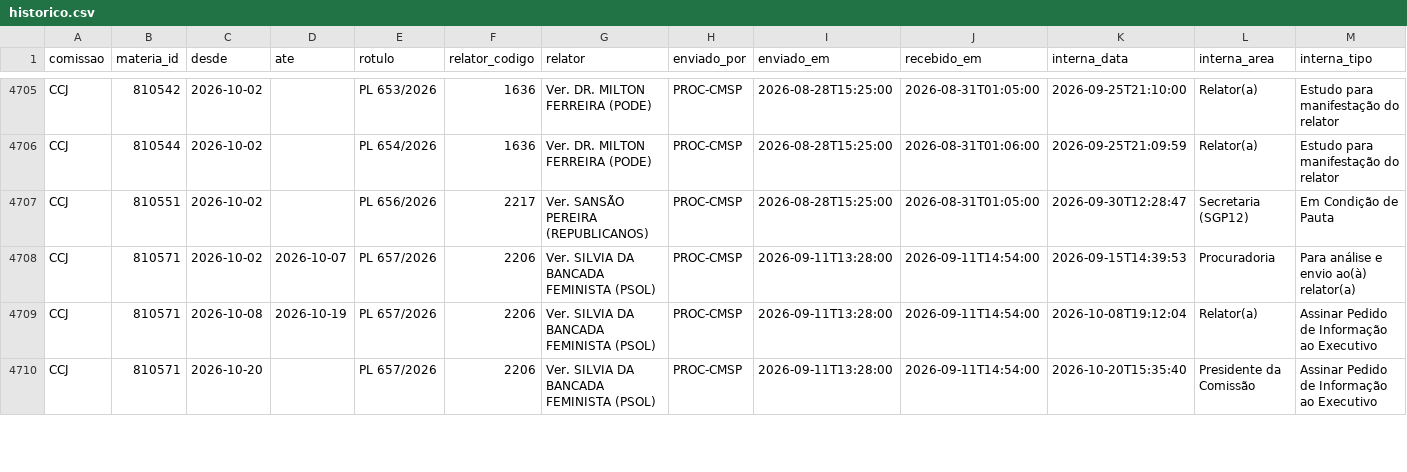
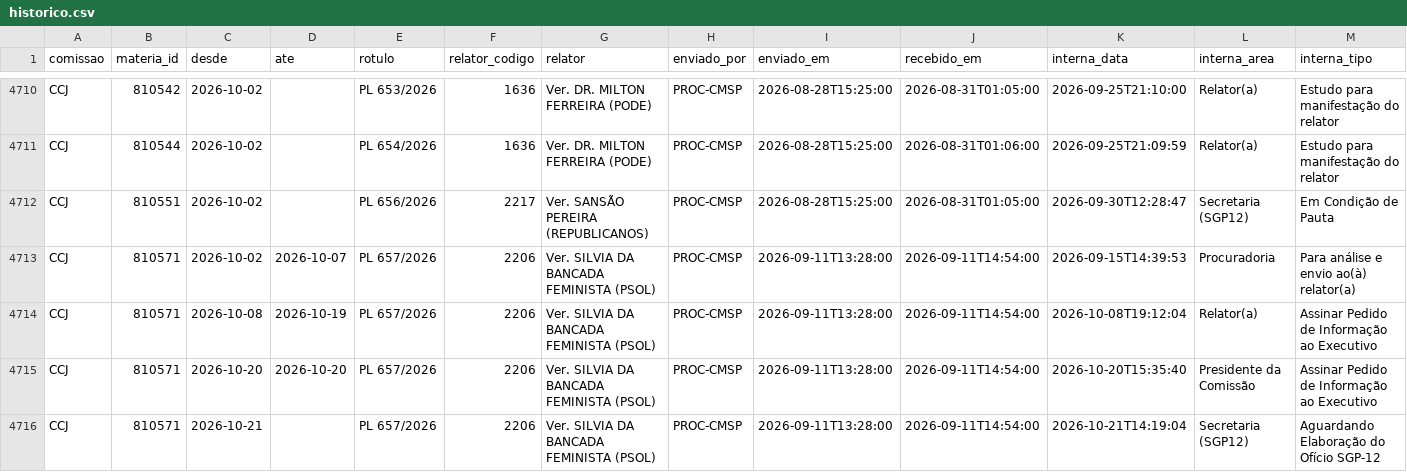
Before and after one commit to prototiposlegisla/comissoes-acervo, a CSV file: dados/historico.csv, drawn as a sheet; only a part is shown, gaps mark what is left out; addresses are those after the commit; rows hold the shown columns only; the diff covers the shown part only; the diff names each change by its address in the sheet, - before the commit and + after, or states it on an @@ line.

```diff
--- a/dados/historico.csv
+++ b/dados/historico.csv
-D4715 (ate): (empty)
+D4715 (ate): 2026-10-20
+row 4716: CCJ | 810571 | 2026-10-21 |  | PL 657/2026 | 2206 | Ver. SILVIA DA BANCADA FEMINISTA (PSOL) | PROC-CMSP | 2026-09-11T13:28:00 | 2026-09-11T14:54:00 | 2026-10-21T14:19:04 | Secretaria (SGP12) | Aguardando Elaboração do Ofício SGP-12
```
Also changed, not shown: 6 added rows and 6 edited cells elsewhere in this file, dados/acervo.csv, dados/coletas.csv, 1 other file.
